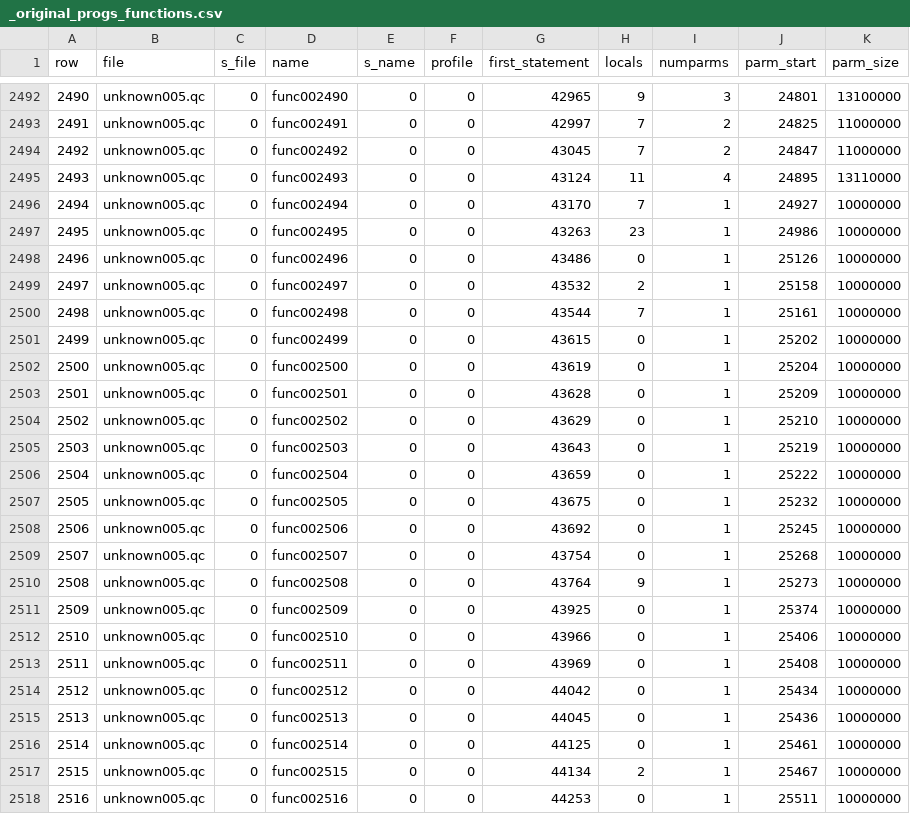
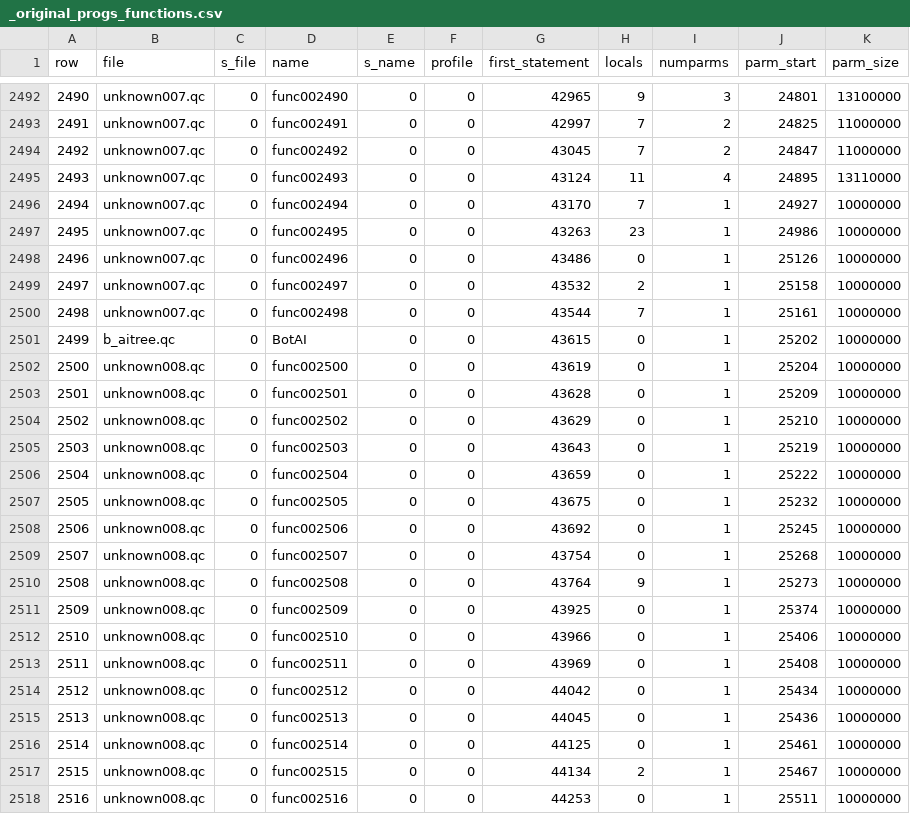
Before and after one commit to nickgovier/DeQCC, a CSV file: obots/_original_progs_functions.csv, drawn as a sheet; only a part is shown, gaps mark what is left out; the diff covers the shown part only.

Commit message:
b_think.qc, b_aitree.qc

```diff
--- a/obots/_original_progs_functions.csv
+++ b/obots/_original_progs_functions.csv
@@ -2492,27 +2492,27 @@ row,file,s_file,name,s_name,profile,first_statement,locals,numparms,parm_start,p
-2490,unknown005.qc,0,func002490,0,0,42965,9,3,24801,13100000
-2491,unknown005.qc,0,func002491,0,0,42997,7,2,24825,11000000
-2492,unknown005.qc,0,func002492,0,0,43045,7,2,24847,11000000
-2493,unknown005.qc,0,func002493,0,0,43124,11,4,24895,13110000
-2494,unknown005.qc,0,func002494,0,0,43170,7,1,24927,10000000
-2495,unknown005.qc,0,func002495,0,0,43263,23,1,24986,10000000
-2496,unknown005.qc,0,func002496,0,0,43486,0,1,25126,10000000
-2497,unknown005.qc,0,func002497,0,0,43532,2,1,25158,10000000
-2498,unknown005.qc,0,func002498,0,0,43544,7,1,25161,10000000
-2499,unknown005.qc,0,func002499,0,0,43615,0,1,25202,10000000
-2500,unknown005.qc,0,func002500,0,0,43619,0,1,25204,10000000
-2501,unknown005.qc,0,func002501,0,0,43628,0,1,25209,10000000
-2502,unknown005.qc,0,func002502,0,0,43629,0,1,25210,10000000
-2503,unknown005.qc,0,func002503,0,0,43643,0,1,25219,10000000
-2504,unknown005.qc,0,func002504,0,0,43659,0,1,25222,10000000
-2505,unknown005.qc,0,func002505,0,0,43675,0,1,25232,10000000
-2506,unknown005.qc,0,func002506,0,0,43692,0,1,25245,10000000
-2507,unknown005.qc,0,func002507,0,0,43754,0,1,25268,10000000
-2508,unknown005.qc,0,func002508,0,0,43764,9,1,25273,10000000
-2509,unknown005.qc,0,func002509,0,0,43925,0,1,25374,10000000
-2510,unknown005.qc,0,func002510,0,0,43966,0,1,25406,10000000
-2511,unknown005.qc,0,func002511,0,0,43969,0,1,25408,10000000
-2512,unknown005.qc,0,func002512,0,0,44042,0,1,25434,10000000
-2513,unknown005.qc,0,func002513,0,0,44045,0,1,25436,10000000
-2514,unknown005.qc,0,func002514,0,0,44125,0,1,25461,10000000
-2515,unknown005.qc,0,func002515,0,0,44134,2,1,25467,10000000
-2516,unknown005.qc,0,func002516,0,0,44253,0,1,25511,10000000
+2490,unknown007.qc,0,func002490,0,0,42965,9,3,24801,13100000
+2491,unknown007.qc,0,func002491,0,0,42997,7,2,24825,11000000
+2492,unknown007.qc,0,func002492,0,0,43045,7,2,24847,11000000
+2493,unknown007.qc,0,func002493,0,0,43124,11,4,24895,13110000
+2494,unknown007.qc,0,func002494,0,0,43170,7,1,24927,10000000
+2495,unknown007.qc,0,func002495,0,0,43263,23,1,24986,10000000
+2496,unknown007.qc,0,func002496,0,0,43486,0,1,25126,10000000
+2497,unknown007.qc,0,func002497,0,0,43532,2,1,25158,10000000
+2498,unknown007.qc,0,func002498,0,0,43544,7,1,25161,10000000
+2499,b_aitree.qc,0,BotAI,0,0,43615,0,1,25202,10000000
+2500,unknown008.qc,0,func002500,0,0,43619,0,1,25204,10000000
+2501,unknown008.qc,0,func002501,0,0,43628,0,1,25209,10000000
+2502,unknown008.qc,0,func002502,0,0,43629,0,1,25210,10000000
+2503,unknown008.qc,0,func002503,0,0,43643,0,1,25219,10000000
+2504,unknown008.qc,0,func002504,0,0,43659,0,1,25222,10000000
+2505,unknown008.qc,0,func002505,0,0,43675,0,1,25232,10000000
+2506,unknown008.qc,0,func002506,0,0,43692,0,1,25245,10000000
+2507,unknown008.qc,0,func002507,0,0,43754,0,1,25268,10000000
+2508,unknown008.qc,0,func002508,0,0,43764,9,1,25273,10000000
+2509,unknown008.qc,0,func002509,0,0,43925,0,1,25374,10000000
+2510,unknown008.qc,0,func002510,0,0,43966,0,1,25406,10000000
+2511,unknown008.qc,0,func002511,0,0,43969,0,1,25408,10000000
+2512,unknown008.qc,0,func002512,0,0,44042,0,1,25434,10000000
+2513,unknown008.qc,0,func002513,0,0,44045,0,1,25436,10000000
+2514,unknown008.qc,0,func002514,0,0,44125,0,1,25461,10000000
+2515,unknown008.qc,0,func002515,0,0,44134,2,1,25467,10000000
+2516,unknown008.qc,0,func002516,0,0,44253,0,1,25511,10000000
```
Also changed, not shown: 53 edited cells elsewhere in this file, obots/_original_progs_globaldefs.csv, 12 other files.
